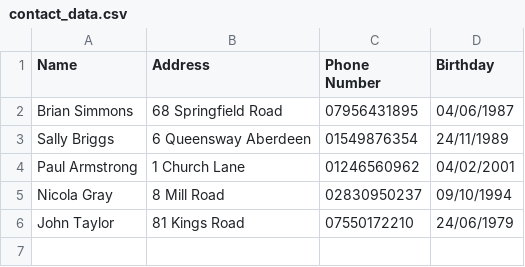
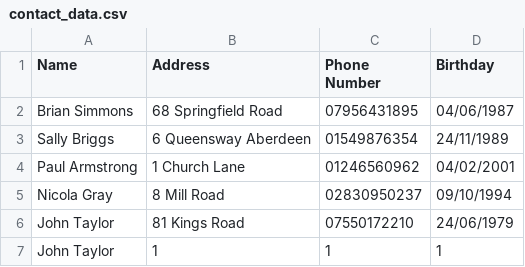
Before and after one commit to Alex45674/Assessment-2, a CSV file: contact_data.csv, drawn as a sheet; the diff names each change by its address in the sheet, - before the commit and + after, or states it on an @@ line.

```diff
--- a/contact_data.csv
+++ b/contact_data.csv
+row 7: John Taylor | 1 | 1 | 1
```
Also changed, not shown: 2 other files.
